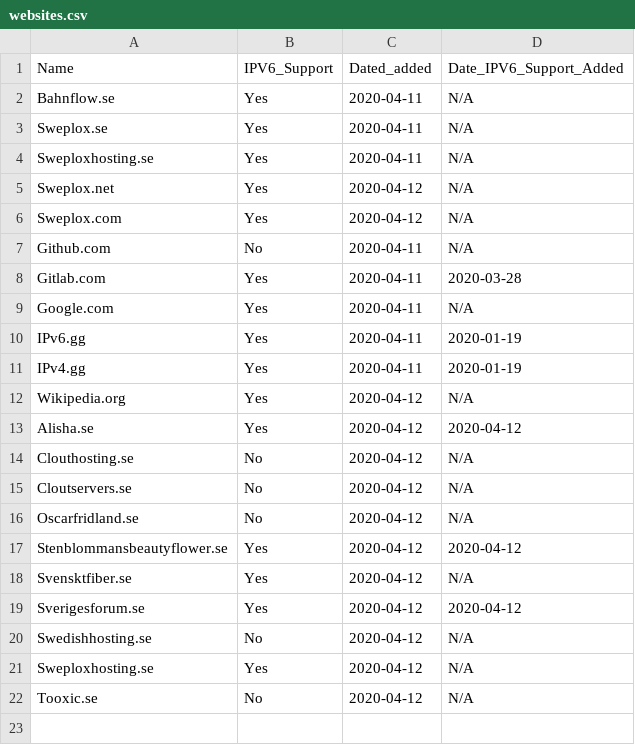
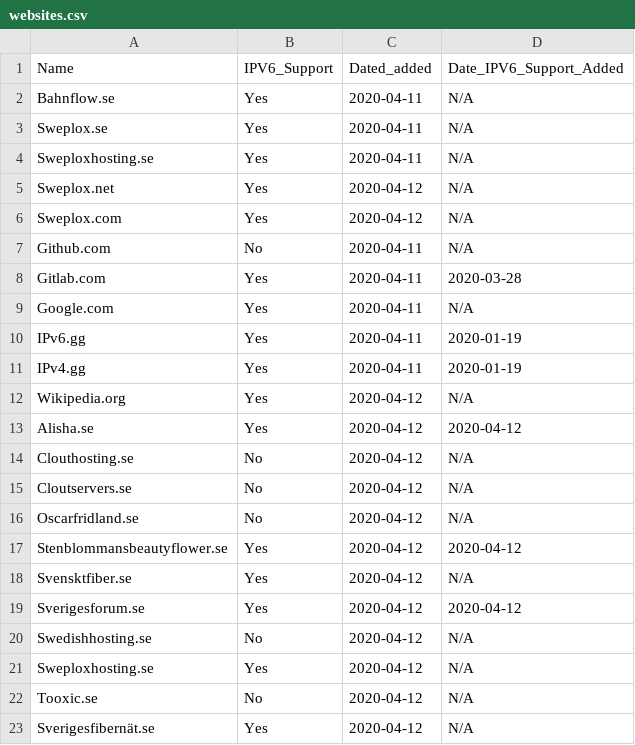
Before and after one commit to KarabroAB/ipv6supportlist, a CSV file: websites.csv, drawn as a sheet; the diff names each change by its address in the sheet, - before the commit and + after, or states it on an @@ line.

Commit message:
Update websites.csv

```diff
--- a/websites.csv
+++ b/websites.csv
+row 23: Sverigesfibernät.se | Yes | 2020-04-12 | N/A
```
